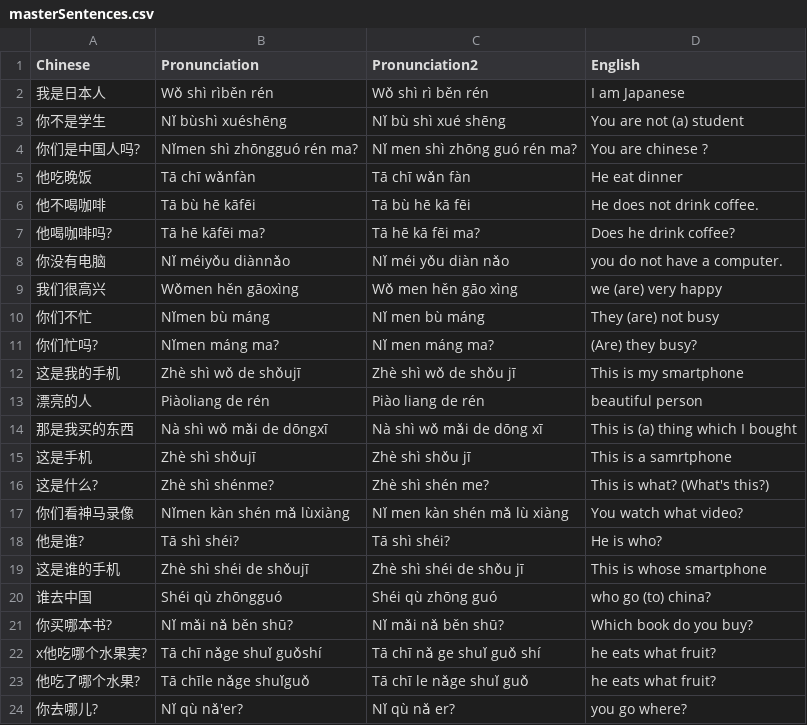
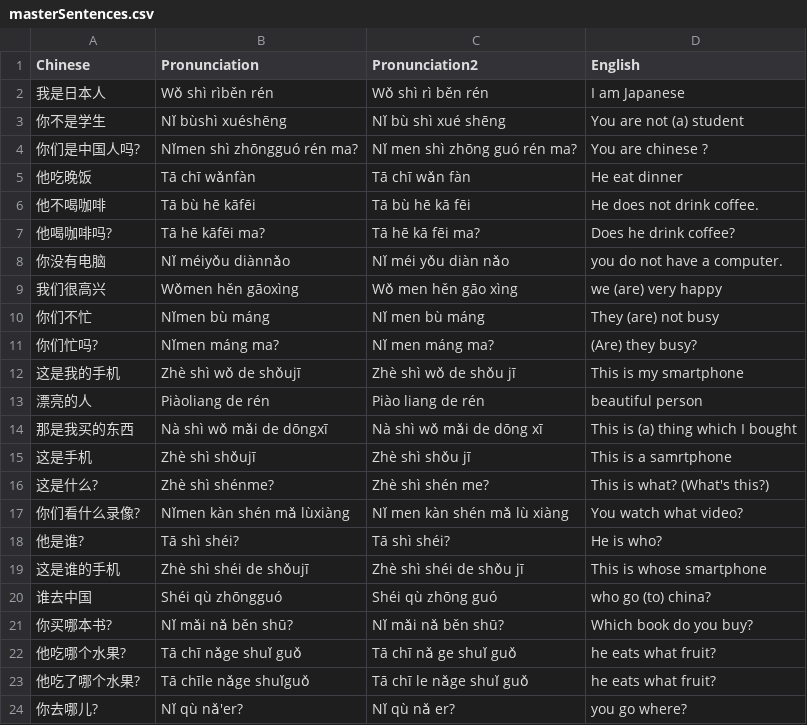
Before and after one commit to sasukeh/hackChinese, a CSV file: masterSentences.csv, drawn as a sheet.

Commit message:
update sentences and mp3

```diff
--- a/masterSentences.csv
+++ b/masterSentences.csv
@@ -16,3 +16,3 @@ Chinese,Pronunciation,Pronunciation2,English
 这是什么?,Zhè shì shénme?,Zhè shì shén me?,This is what? (What's this?)
-你们看神马录像,Nǐmen kàn shén mǎ lùxiàng,Nǐ men kàn shén mǎ lù xiàng,You watch what video?
+你们看什么录像?,Nǐmen kàn shén mǎ lùxiàng,Nǐ men kàn shén mǎ lù xiàng,You watch what video?
 他是谁?,Tā shì shéi?,Tā shì shéi?,He is who?
@@ -21,3 +21,3 @@ Chinese,Pronunciation,Pronunciation2,English
 你买哪本书?,Nǐ mǎi nǎ běn shū?,Nǐ mǎi nǎ běn shū?,Which book do you buy?
-x他吃哪个水果実?,Tā chī nǎge shuǐ guǒshí,Tā chī nǎ ge shuǐ guǒ shí,he eats what fruit?
+他吃哪个水果?,Tā chī nǎge shuǐ guǒ,Tā chī nǎ ge shuǐ guǒ,he eats what fruit?
 他吃了哪个水果?,Tā chīle nǎge shuǐguǒ,Tā chī le nǎge shuǐ guǒ, he eats what fruit?
```
Also changed, not shown: 2 other files.
